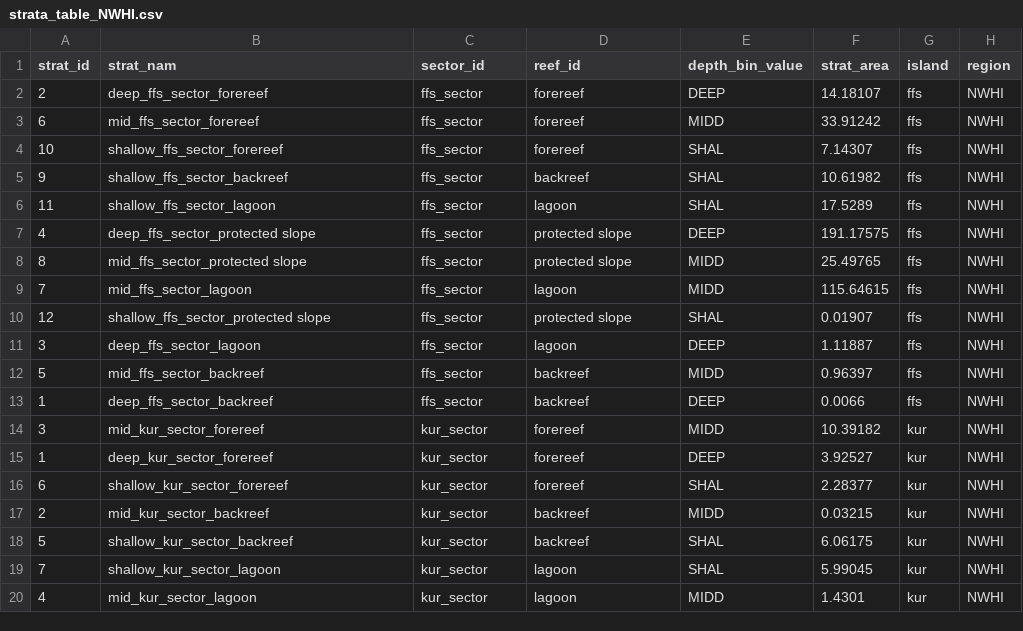
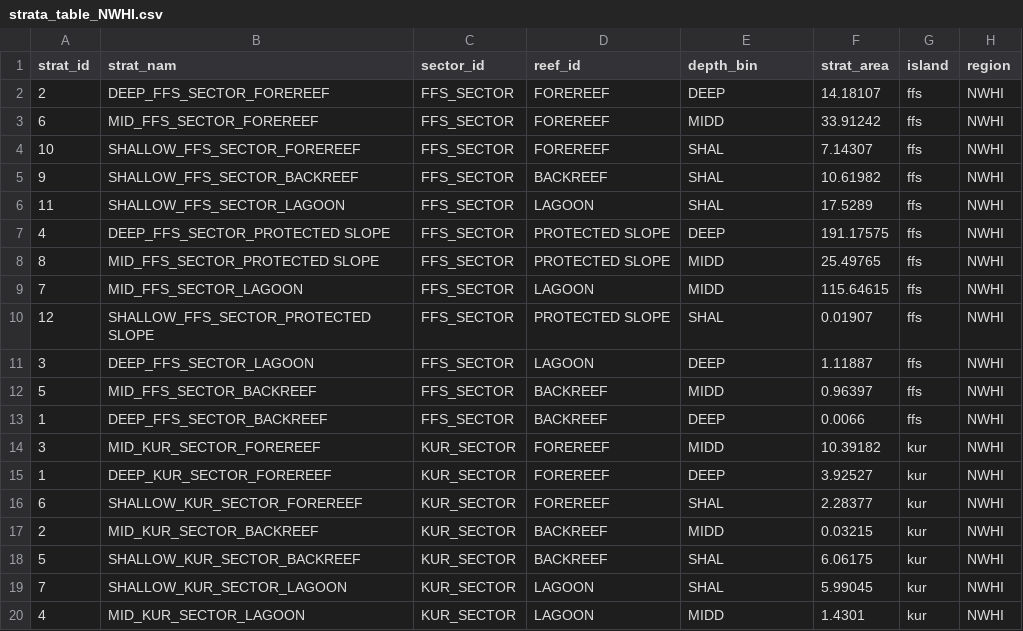
Before and after one commit to krtanaka/ncrmp_common_map, a CSV file: outputs/tables/strata_table_NWHI.csv, drawn as a sheet; only a part is shown; the diff covers the shown part only.

```diff
--- a/outputs/tables/strata_table_NWHI.csv
+++ b/outputs/tables/strata_table_NWHI.csv
@@ -1,20 +1,20 @@
-strat_id,strat_nam,sector_id,reef_id,depth_bin_value,strat_area,island,region
-2,deep_ffs_sector_forereef,ffs_sector,forereef,DEEP,14.18107,ffs,NWHI
-6,mid_ffs_sector_forereef,ffs_sector,forereef,MIDD,33.91242,ffs,NWHI
-10,shallow_ffs_sector_forereef,ffs_sector,forereef,SHAL,7.14307,ffs,NWHI
-9,shallow_ffs_sector_backreef,ffs_sector,backreef,SHAL,10.61982,ffs,NWHI
-11,shallow_ffs_sector_lagoon,ffs_sector,lagoon,SHAL,17.5289,ffs,NWHI
-4,deep_ffs_sector_protected slope,ffs_sector,protected slope,DEEP,191.17575,ffs,NWHI
-8,mid_ffs_sector_protected slope,ffs_sector,protected slope,MIDD,25.49765,ffs,NWHI
-7,mid_ffs_sector_lagoon,ffs_sector,lagoon,MIDD,115.64615,ffs,NWHI
-12,shallow_ffs_sector_protected slope,ffs_sector,protected slope,SHAL,0.01907,ffs,NWHI
-3,deep_ffs_sector_lagoon,ffs_sector,lagoon,DEEP,1.11887,ffs,NWHI
-5,mid_ffs_sector_backreef,ffs_sector,backreef,MIDD,0.96397,ffs,NWHI
-1,deep_ffs_sector_backreef,ffs_sector,backreef,DEEP,0.0066,ffs,NWHI
-3,mid_kur_sector_forereef,kur_sector,forereef,MIDD,10.39182,kur,NWHI
-1,deep_kur_sector_forereef,kur_sector,forereef,DEEP,3.92527,kur,NWHI
-6,shallow_kur_sector_forereef,kur_sector,forereef,SHAL,2.28377,kur,NWHI
-2,mid_kur_sector_backreef,kur_sector,backreef,MIDD,0.03215,kur,NWHI
-5,shallow_kur_sector_backreef,kur_sector,backreef,SHAL,6.06175,kur,NWHI
-7,shallow_kur_sector_lagoon,kur_sector,lagoon,SHAL,5.99045,kur,NWHI
-4,mid_kur_sector_lagoon,kur_sector,lagoon,MIDD,1.4301,kur,NWHI
+strat_id,strat_nam,sector_id,reef_id,depth_bin,strat_area,island,region
+2,DEEP_FFS_SECTOR_FOREREEF,FFS_SECTOR,FOREREEF,DEEP,14.18107,ffs,NWHI
+6,MID_FFS_SECTOR_FOREREEF,FFS_SECTOR,FOREREEF,MIDD,33.91242,ffs,NWHI
+10,SHALLOW_FFS_SECTOR_FOREREEF,FFS_SECTOR,FOREREEF,SHAL,7.14307,ffs,NWHI
+9,SHALLOW_FFS_SECTOR_BACKREEF,FFS_SECTOR,BACKREEF,SHAL,10.61982,ffs,NWHI
+11,SHALLOW_FFS_SECTOR_LAGOON,FFS_SECTOR,LAGOON,SHAL,17.5289,ffs,NWHI
+4,DEEP_FFS_SECTOR_PROTECTED SLOPE,FFS_SECTOR,PROTECTED SLOPE,DEEP,191.17575,ffs,NWHI
+8,MID_FFS_SECTOR_PROTECTED SLOPE,FFS_SECTOR,PROTECTED SLOPE,MIDD,25.49765,ffs,NWHI
+7,MID_FFS_SECTOR_LAGOON,FFS_SECTOR,LAGOON,MIDD,115.64615,ffs,NWHI
+12,SHALLOW_FFS_SECTOR_PROTECTED SLOPE,FFS_SECTOR,PROTECTED SLOPE,SHAL,0.01907,ffs,NWHI
+3,DEEP_FFS_SECTOR_LAGOON,FFS_SECTOR,LAGOON,DEEP,1.11887,ffs,NWHI
+5,MID_FFS_SECTOR_BACKREEF,FFS_SECTOR,BACKREEF,MIDD,0.96397,ffs,NWHI
+1,DEEP_FFS_SECTOR_BACKREEF,FFS_SECTOR,BACKREEF,DEEP,0.0066,ffs,NWHI
+3,MID_KUR_SECTOR_FOREREEF,KUR_SECTOR,FOREREEF,MIDD,10.39182,kur,NWHI
+1,DEEP_KUR_SECTOR_FOREREEF,KUR_SECTOR,FOREREEF,DEEP,3.92527,kur,NWHI
+6,SHALLOW_KUR_SECTOR_FOREREEF,KUR_SECTOR,FOREREEF,SHAL,2.28377,kur,NWHI
+2,MID_KUR_SECTOR_BACKREEF,KUR_SECTOR,BACKREEF,MIDD,0.03215,kur,NWHI
+5,SHALLOW_KUR_SECTOR_BACKREEF,KUR_SECTOR,BACKREEF,SHAL,6.06175,kur,NWHI
+7,SHALLOW_KUR_SECTOR_LAGOON,KUR_SECTOR,LAGOON,SHAL,5.99045,kur,NWHI
+4,MID_KUR_SECTOR_LAGOON,KUR_SECTOR,LAGOON,MIDD,1.4301,kur,NWHI
```
Also changed, not shown: 99 edited cells elsewhere in this file, 1 other file.
